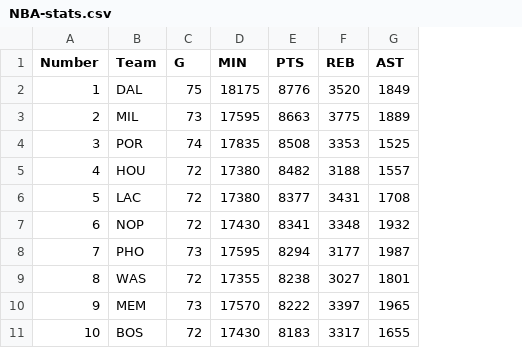
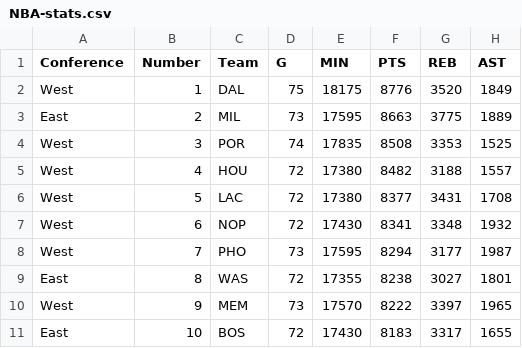
Before and after one commit to asingh2066/Visualization, a CSV file: NBA-stats.csv, drawn as a sheet; only a part is shown; the diff names each change by its address in the sheet, - before the commit and + after, or states it on an @@ line.

Commit message:
Add files via upload

```diff
--- a/NBA-stats.csv
+++ b/NBA-stats.csv
+column A (Conference), rows 2-11: West | East | West | West | West | West | West | East | West | East
```
